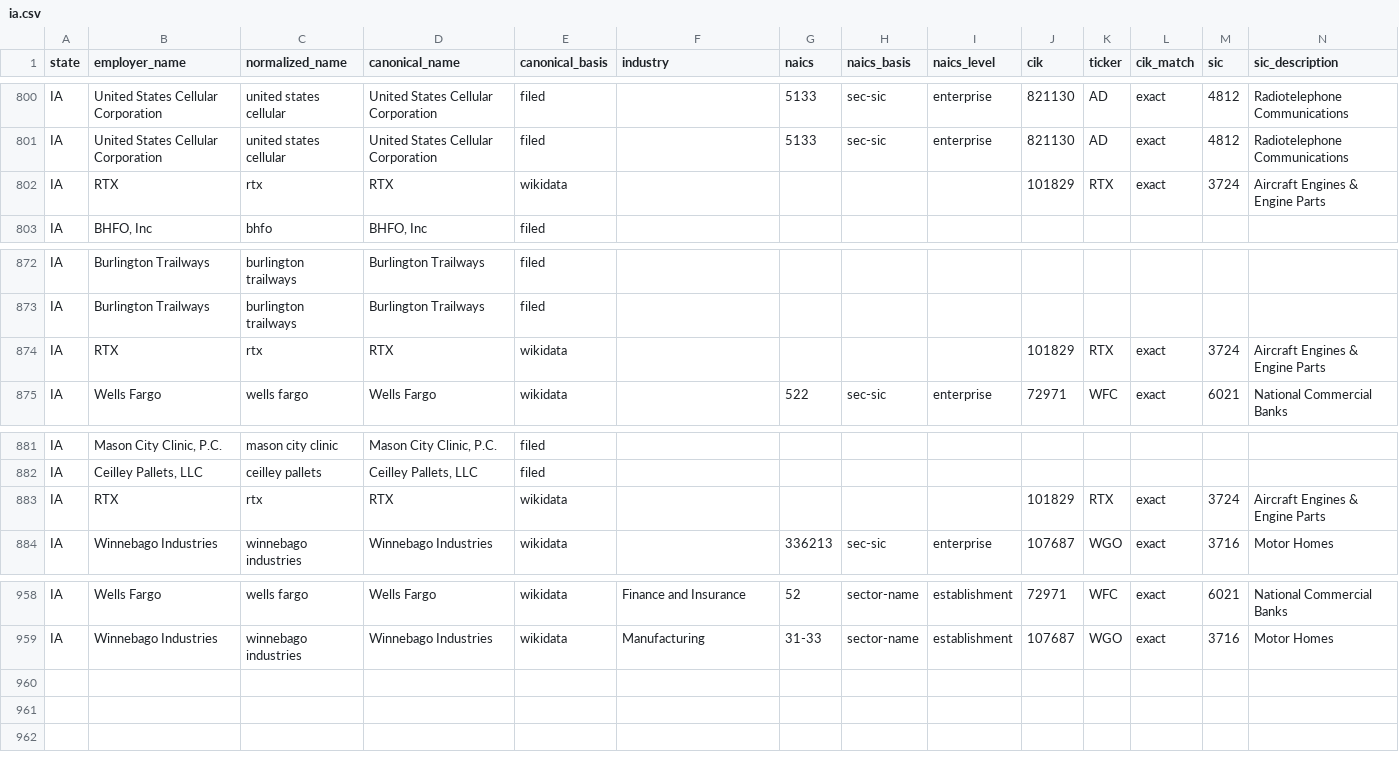
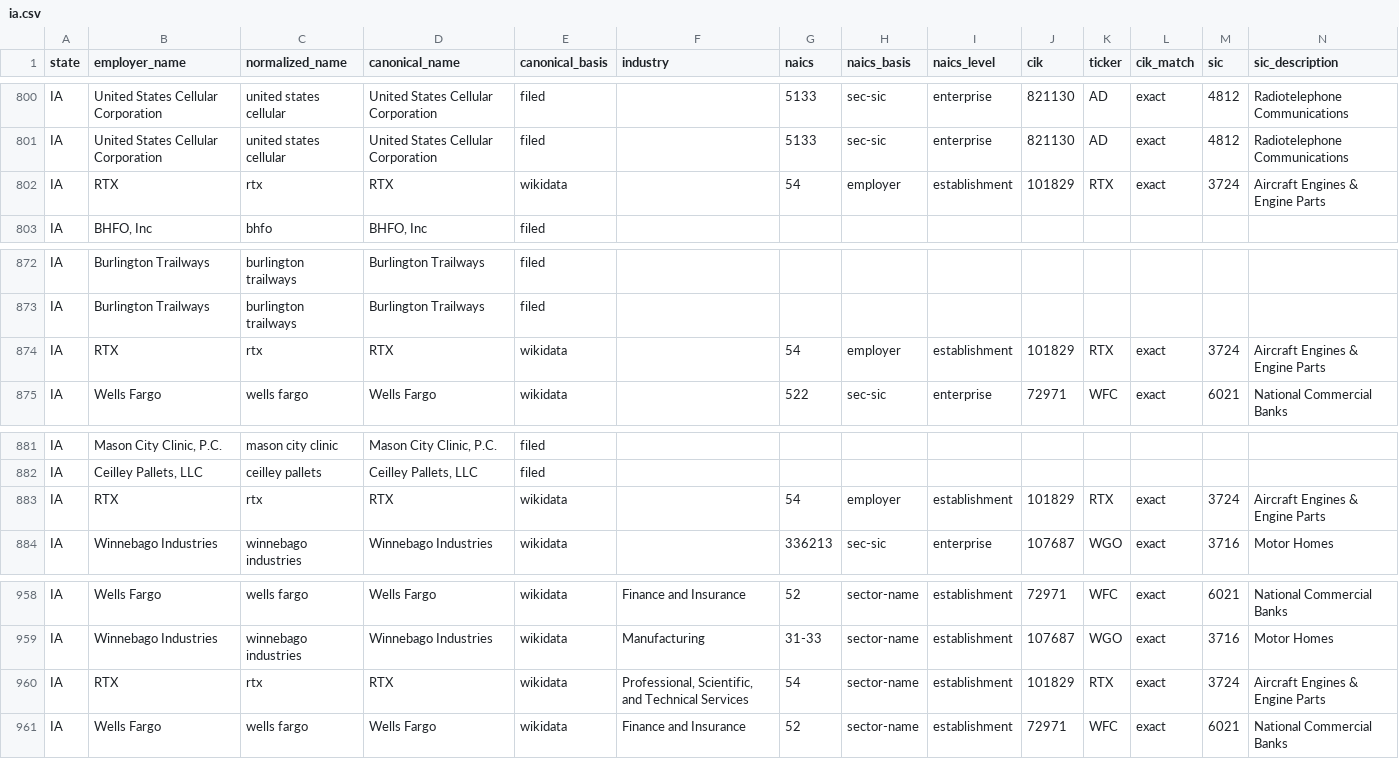
Before and after one commit to bchaps1999/warn-notice-register, a CSV file: data/exports/states/ia.csv, drawn as a sheet; only a part is shown, gaps mark what is left out; rows hold the shown columns only; the diff names each change by its address in the sheet, - before the commit and + after, or states it on an @@ line.

```diff
--- a/data/exports/states/ia.csv
+++ b/data/exports/states/ia.csv
-G802 (naics): (empty)
+G802 (naics): 54
-H802 (naics_basis): (empty)
+H802 (naics_basis): employer
-I802 (naics_level): (empty)
+I802 (naics_level): establishment
-G874 (naics): (empty)
+G874 (naics): 54
-H874 (naics_basis): (empty)
+H874 (naics_basis): employer
-I874 (naics_level): (empty)
+I874 (naics_level): establishment
-G883 (naics): (empty)
+G883 (naics): 54
-H883 (naics_basis): (empty)
+H883 (naics_basis): employer
-I883 (naics_level): (empty)
+I883 (naics_level): establishment
+row 960: IA | RTX | rtx | RTX | wikidata | Professional, Scientific, and Technical Services | 54 | sector-name | establishment | 101829 | RTX | exact | 3724 | Aircraft Engines & Engine Parts
+row 961: IA | Wells Fargo | wells fargo | Wells Fargo | wikidata | Finance and Insurance | 52 | sector-name | establishment | 72971 | WFC | exact | 6021 | National Commercial Banks
```
Also changed, not shown: data/exports/states/al.csv, data/exports/states/md.csv, 16 other files.
